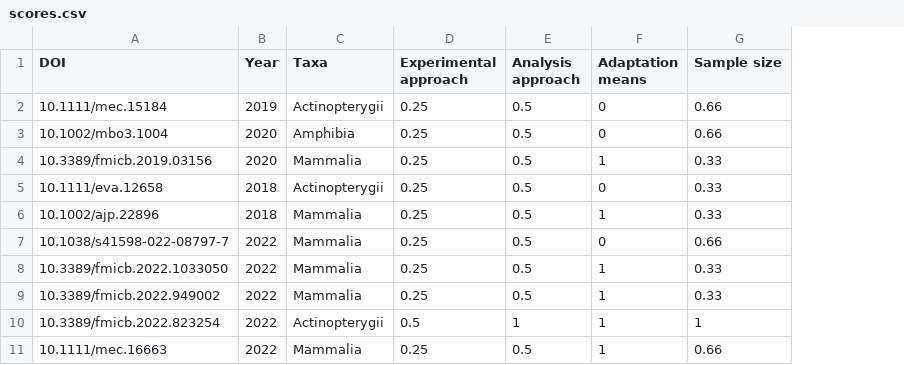
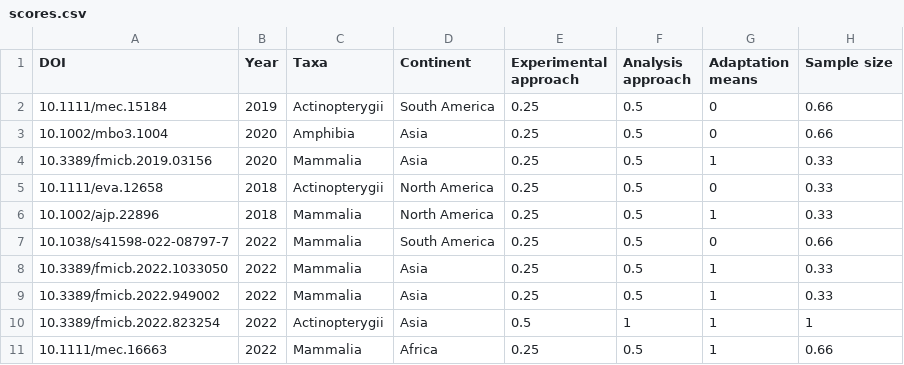
Before and after one commit to alberdilab/microbiota_adaptation_review, a CSV file: data/scores.csv, drawn as a sheet; only a part is shown; the diff names each change by its address in the sheet, - before the commit and + after, or states it on an @@ line.

```diff
--- a/data/scores.csv
+++ b/data/scores.csv
+column D (Continent), rows 2-11: South America | Asia | Asia | North America | North America | South America | Asia | Asia | Asia | Africa
```
Also changed, not shown: 6 other files.
